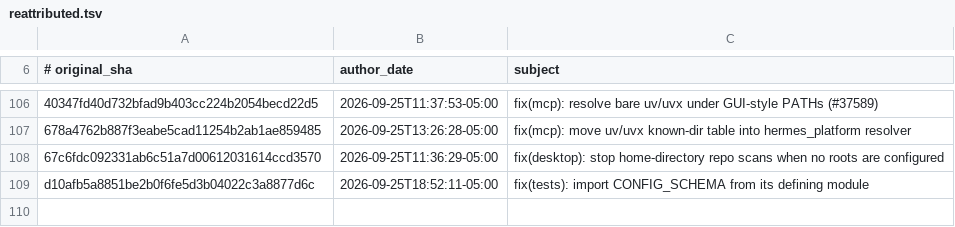
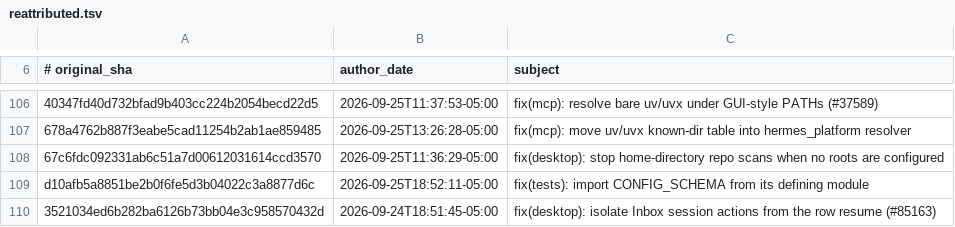
Before and after one commit to 012youngone/hermes-agent, a TSV file: contributors/reattributed.tsv, drawn as a sheet; only a part is shown, gaps mark what is left out; the diff names each change by its address in the sheet, - before the commit and + after, or states it on an @@ line.

Commit message:
chore(attribution): re-attribute 3521034ed6 to OutThisLife
Original: 3521034ed6b282ba6126b73bb04e3c958570432d
Subject:  fix(desktop): isolate Inbox session actions from the row resume (#85163)

The original commit was authored as `Hermes Agent <agent@hermes.local>`,
an unverifiable address, so GitHub credited it to no one. This commit
restores attribution to its author; it changes no code.

Re-attributes: 3521034ed6b282ba6126b73bb04e3c958570432d

```diff
--- a/contributors/reattributed.tsv
+++ b/contributors/reattributed.tsv
+row 110: 3521034ed6b282ba6126b73bb04e3c958570432d | 2026-09-24T18:51:45-05:00 | fix(desktop): isolate Inbox session actions from the row resume (#85163)
```
